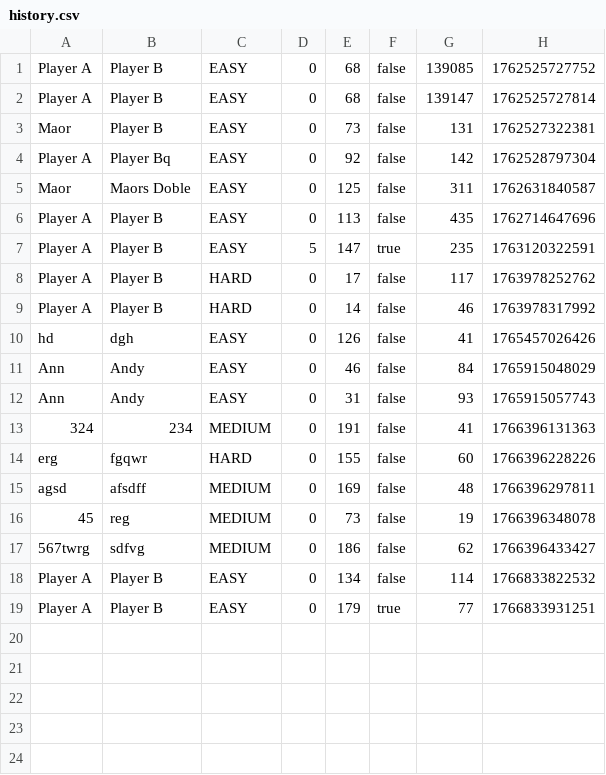
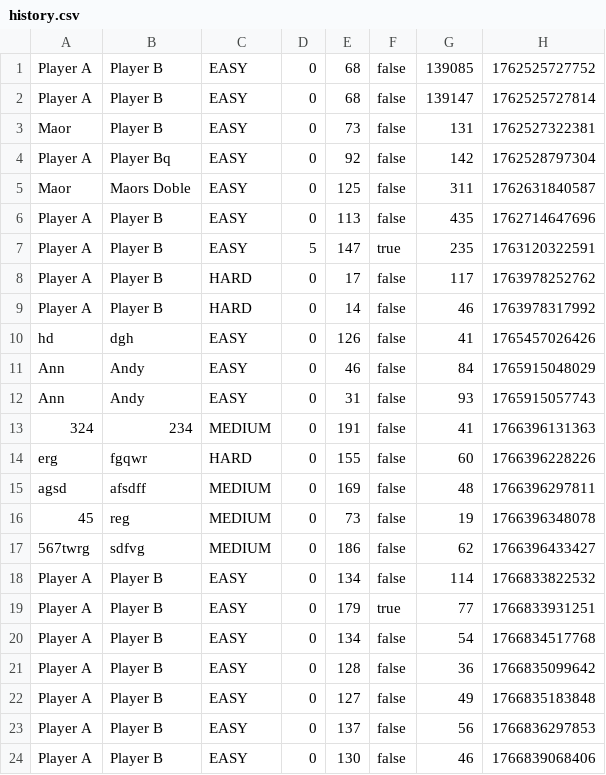
Before and after one commit to PanthersSoftwareEngineering/Panther_Project, a CSV file: history.csv, drawn as a sheet; the diff names each change by its address in the sheet, - before the commit and + after, or states it on an @@ line.

```diff
--- a/history.csv
+++ b/history.csv
+row 20: Player A | Player B | EASY | 0 | 134 | false | 54 | 1766834517768
+row 21: Player A | Player B | EASY | 0 | 128 | false | 36 | 1766835099642
+row 22: Player A | Player B | EASY | 0 | 127 | false | 49 | 1766835183848
+row 23: Player A | Player B | EASY | 0 | 137 | false | 56 | 1766836297853
+row 24: Player A | Player B | EASY | 0 | 130 | false | 46 | 1766839068406
```
Also changed, not shown: 23 other files.
